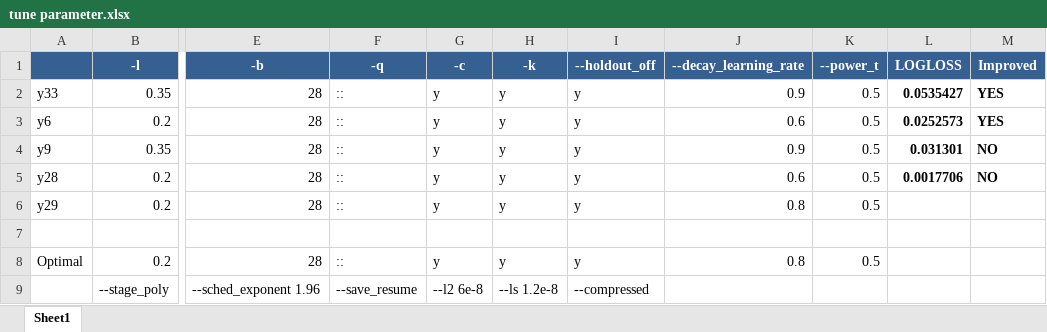
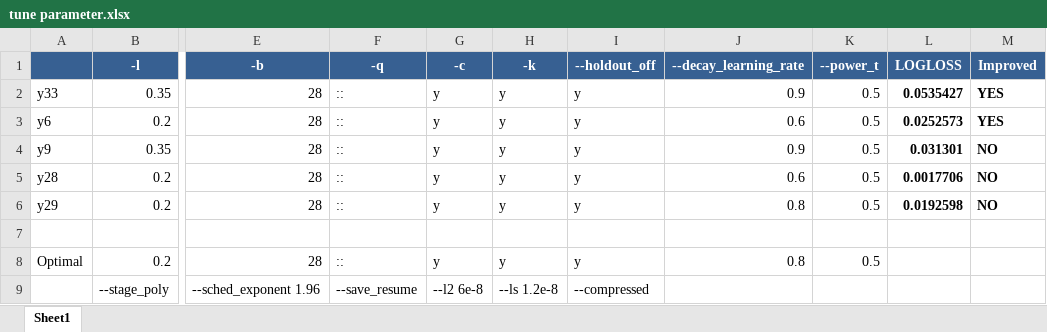
Before and after one commit to ivanliu1989/Tradeshift-Text-Classification, an Excel workbook: vw-model/tune parameter.xlsx, sheet Sheet1, drawn as a sheet; only a part is shown, gaps mark what is left out; values as stored, in another font and other column widths than the file's, no borders; the diff names each change by its address in the sheet, - before the commit and + after, or states it on an @@ line.

```diff
--- a/vw-model/tune parameter.xlsx (sheet Sheet1)
+++ b/vw-model/tune parameter.xlsx (sheet Sheet1)
-L6 (LOGLOSS): (empty)
+L6 (LOGLOSS): 0.0192598
-M6 (Improved): (empty)
+M6 (Improved): NO
```
Also changed, not shown: 1 other file.
